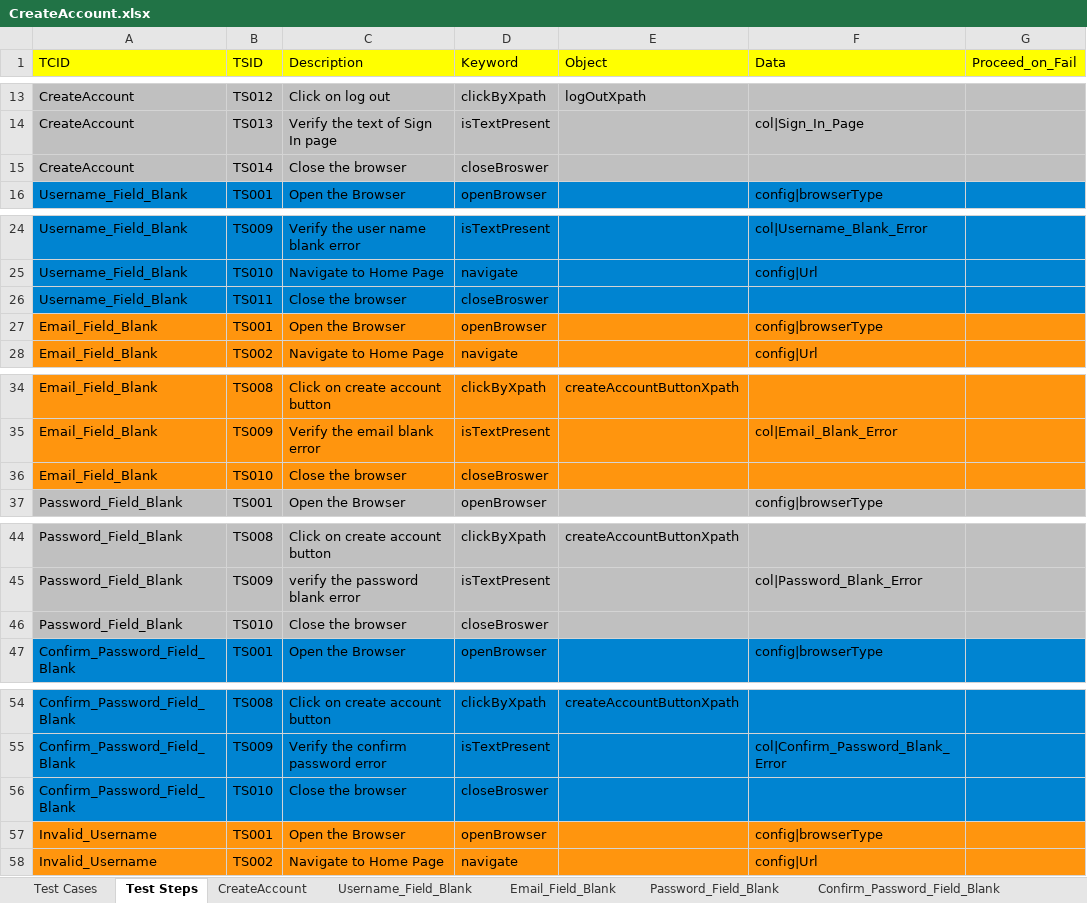
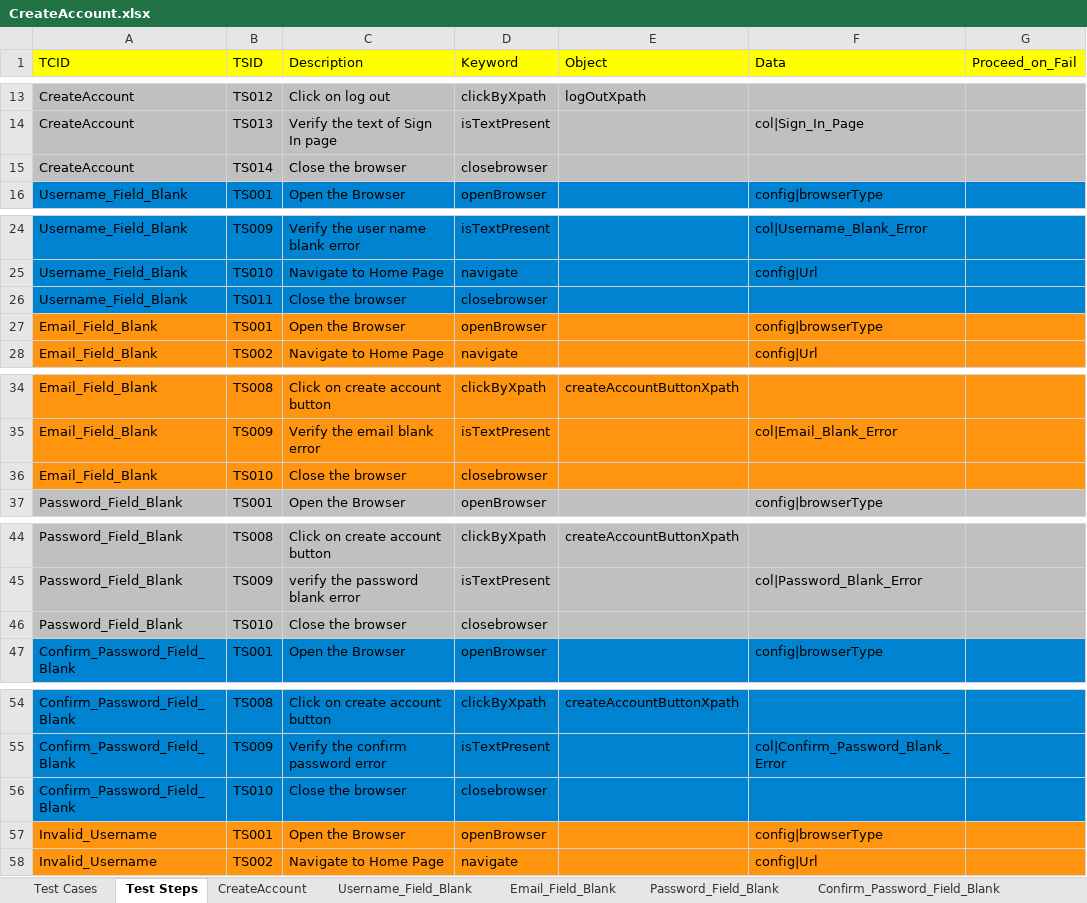
Before and after one commit to vanditj-optimus/MyMojioWebsite, an Excel workbook: MyMojioWebsite/src/com/mojio/xls/CreateAccount.xlsx, sheet Test Steps, drawn as a sheet; only a part is shown, gaps mark what is left out; values as stored, in another font and other column widths than the file's, no borders; the diff covers the shown part only; the diff names each change by its address in the sheet, - before the commit and + after, or states it on an @@ line.

```diff
--- a/MyMojioWebsite/src/com/mojio/xls/CreateAccount.xlsx (sheet Test Steps)
+++ b/MyMojioWebsite/src/com/mojio/xls/CreateAccount.xlsx (sheet Test Steps)
-D15 (Keyword): closeBroswer
+D15 (Keyword): closebrowser
-D26 (Keyword): closeBroswer
+D26 (Keyword): closebrowser
-D36 (Keyword): closeBroswer
+D36 (Keyword): closebrowser
-D46 (Keyword): closeBroswer
+D46 (Keyword): closebrowser
-D56 (Keyword): closeBroswer
+D56 (Keyword): closebrowser
```
Also changed, not shown: 5 edited cells elsewhere in this sheet, MyMojioWebsite/src/com/mojio/xls/ClaimMojio.xlsx, MyMojioWebsite/src/com/mojio/xls/Contact_Support.xlsx, 11 other files.
